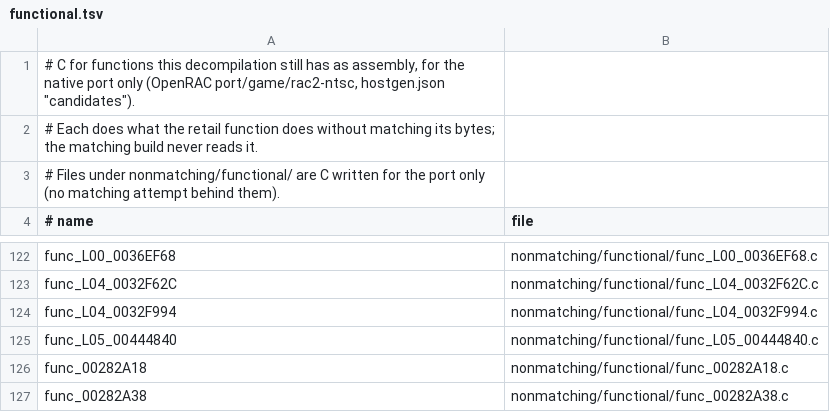
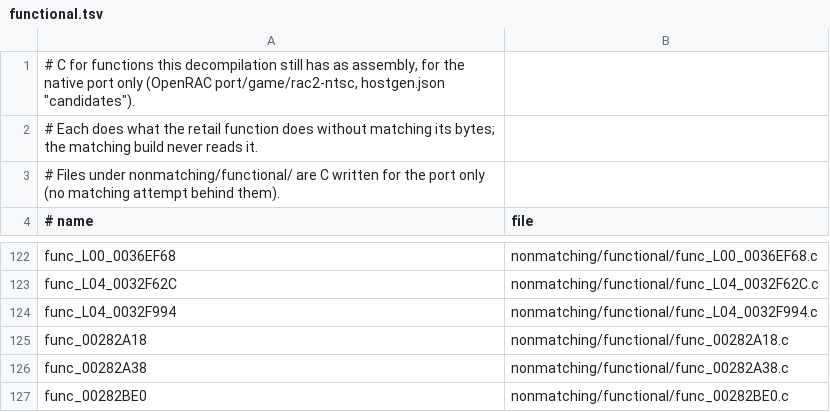
Before and after one commit to OpenRAC/rac2-decomp, a TSV file: nonmatching/functional.tsv, drawn as a sheet; only a part is shown, gaps mark what is left out; the shorter side is filled out with more unchanged rows.

Commit message:
feat(src): match func_L05_00444840 in 4 levels with -frac2-sched-stack-offset
Match func_L05_00444840 (736 bytes, 4 placements: levels 05, 10, 15, 25)
in src/levels/shared/L05_00444840-g8.c.

Add the opt-in compiler transformer -frac2-sched-stack-offset to break
Haifa scheduler ties between equal-priority stack pointer address
computations by preferring higher displacement in rank_for_schedule.
This resolves the 2-word tie (+0x124/+0x128) between &target_x (sp+8)
and &target_y (sp+12).

Checks:
- tools/build.py all --strict: 28 programs OK; 1 function added (4 placements)
- python3 -m unittest discover -s tests: 548 tests OK
- python3 tests/check_repository.py: passed

Co-Authored-By: Antigravity

```diff
--- a/nonmatching/functional.tsv
+++ b/nonmatching/functional.tsv
@@ -124,3 +124,2 @@ func_L04_0032F62C	nonmatching/functional/func_L04_0032F62C.c
 func_L04_0032F994	nonmatching/functional/func_L04_0032F994.c
-func_L05_00444840	nonmatching/functional/func_L05_00444840.c
 func_00282A18	nonmatching/functional/func_00282A18.c
```
Also changed, not shown: 8 other files.
